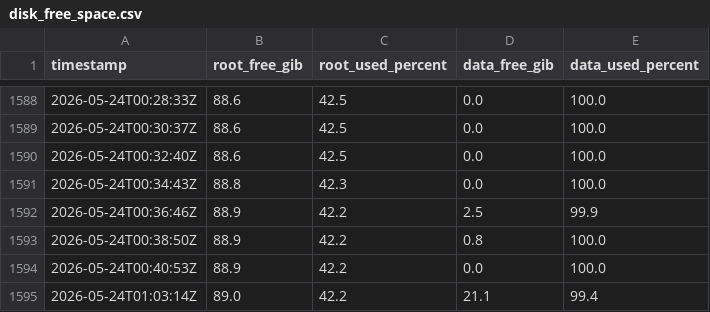
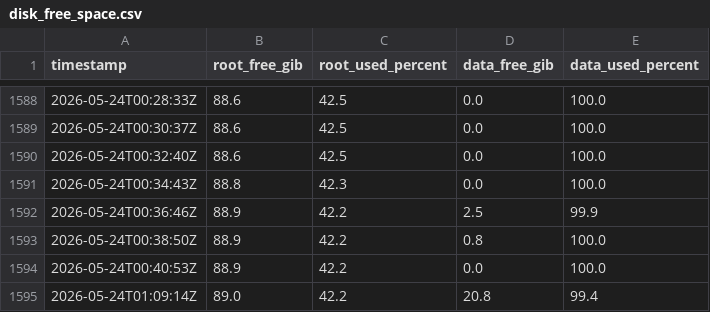
Before and after one commit to danluu/gutenberg, a CSV file: docs/explanations/architecture/rtc-jetstream2-fuzz-trends-20260515/data/disk_free_space.csv, drawn as a sheet; only a part is shown, gaps mark what is left out.

```diff
--- a/docs/explanations/architecture/rtc-jetstream2-fuzz-trends-20260515/data/disk_free_space.csv
+++ b/docs/explanations/architecture/rtc-jetstream2-fuzz-trends-20260515/data/disk_free_space.csv
@@ -1594,2 +1594,2 @@ timestamp,root_free_gib,root_used_percent,data_free_gib,data_used_percent
 2026-05-24T00:40:53Z,88.9,42.2,0.0,100.0
-2026-05-24T01:03:14Z,89.0,42.2,21.1,99.4
+2026-05-24T01:09:14Z,89.0,42.2,20.8,99.4
```
Also changed, not shown: docs/explanations/architecture/rtc-jetstream2-fuzz-trends-20260515/data/combined_ingredient_fuzzing_progress.csv, docs/explanations/architecture/rtc-jetstream2-fuzz-trends-20260515/data/many_user_active_editing_progress.csv, 8 other files.
